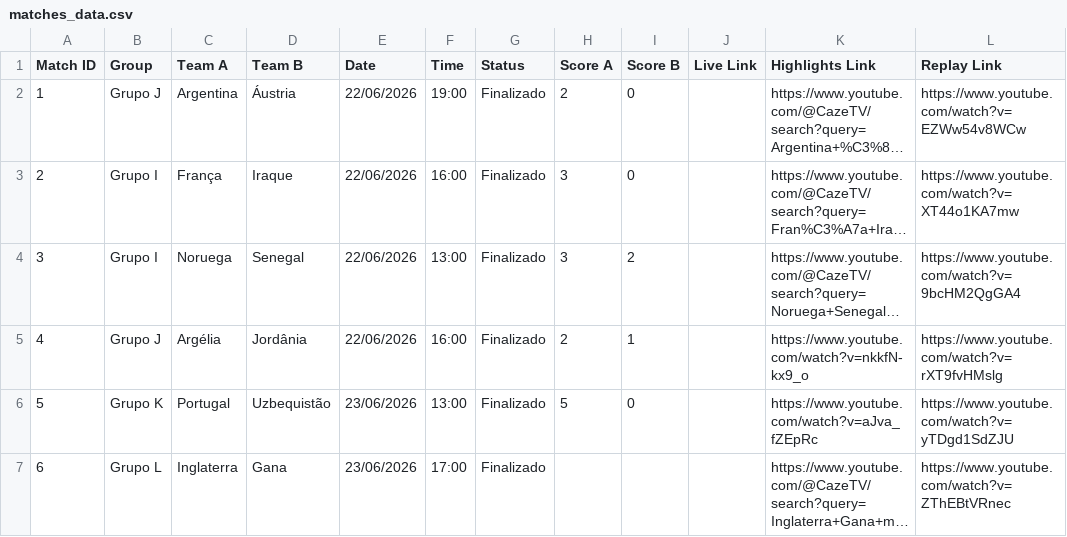
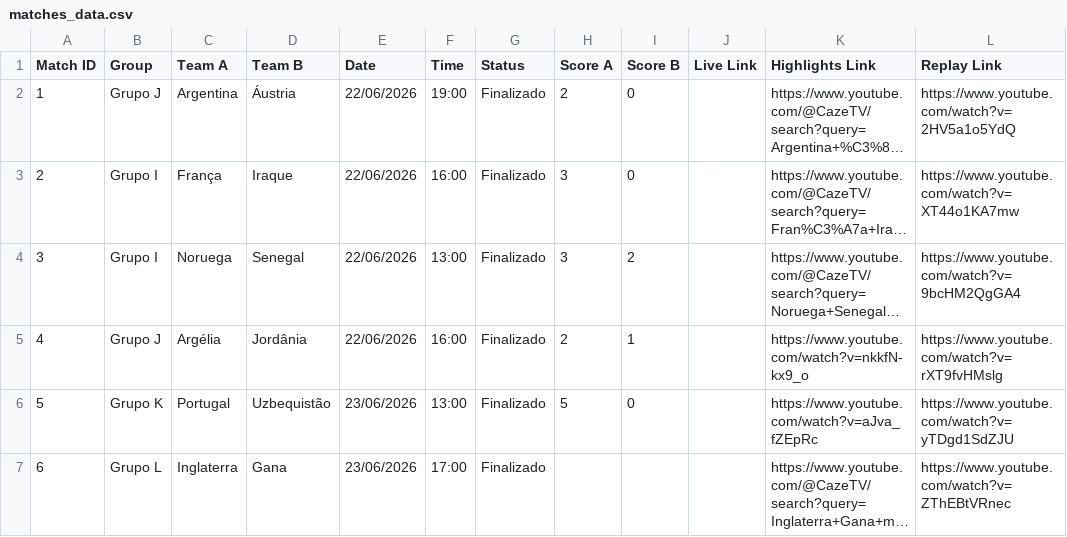
Before and after one commit to yuriluna85/fifa-2026, a CSV file: matches_data.csv, drawn as a sheet; only a part is shown; long unchanged cells end in …; the diff names each change by its address in the sheet, - before the commit and + after, or states it on an @@ line.

```diff
--- a/matches_data.csv
+++ b/matches_data.csv
-L2 (Replay Link): https://www.youtube.com/watch?v=EZWw54v8WCw
+L2 (Replay Link): https://www.youtube.com/watch?v=2HV5a1o5YdQ
```
Also changed, not shown: 3 other files.
